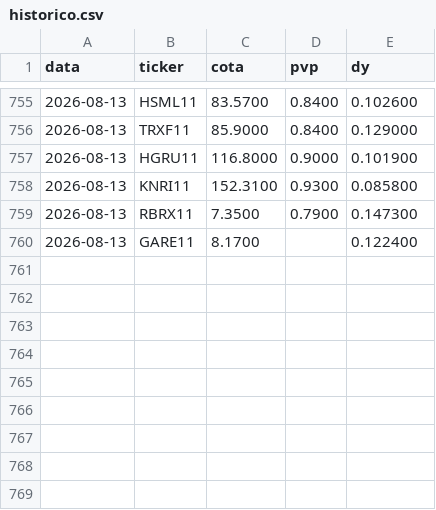
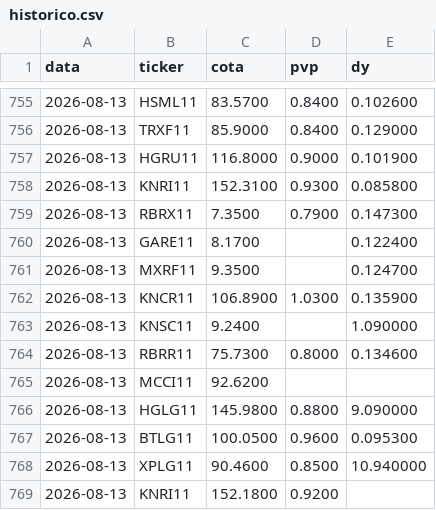
Before and after one commit to henriquebdasilva/analise-fiis, a CSV file: historico.csv, drawn as a sheet; only a part is shown, gaps mark what is left out; the diff names each change by its address in the sheet, - before the commit and + after, or states it on an @@ line.

```diff
--- a/historico.csv
+++ b/historico.csv
+row 761: 2026-08-13 | MXRF11 | 9.3500 |  | 0.124700
+row 762: 2026-08-13 | KNCR11 | 106.8900 | 1.0300 | 0.135900
+row 763: 2026-08-13 | KNSC11 | 9.2400 |  | 1.090000
+row 764: 2026-08-13 | RBRR11 | 75.7300 | 0.8000 | 0.134600
+row 765: 2026-08-13 | MCCI11 | 92.6200
+row 766: 2026-08-13 | HGLG11 | 145.9800 | 0.8800 | 9.090000
+row 767: 2026-08-13 | BTLG11 | 100.0500 | 0.9600 | 0.095300
+row 768: 2026-08-13 | XPLG11 | 90.4600 | 0.8500 | 10.940000
+row 769: 2026-08-13 | KNRI11 | 152.1800 | 0.9200
```
